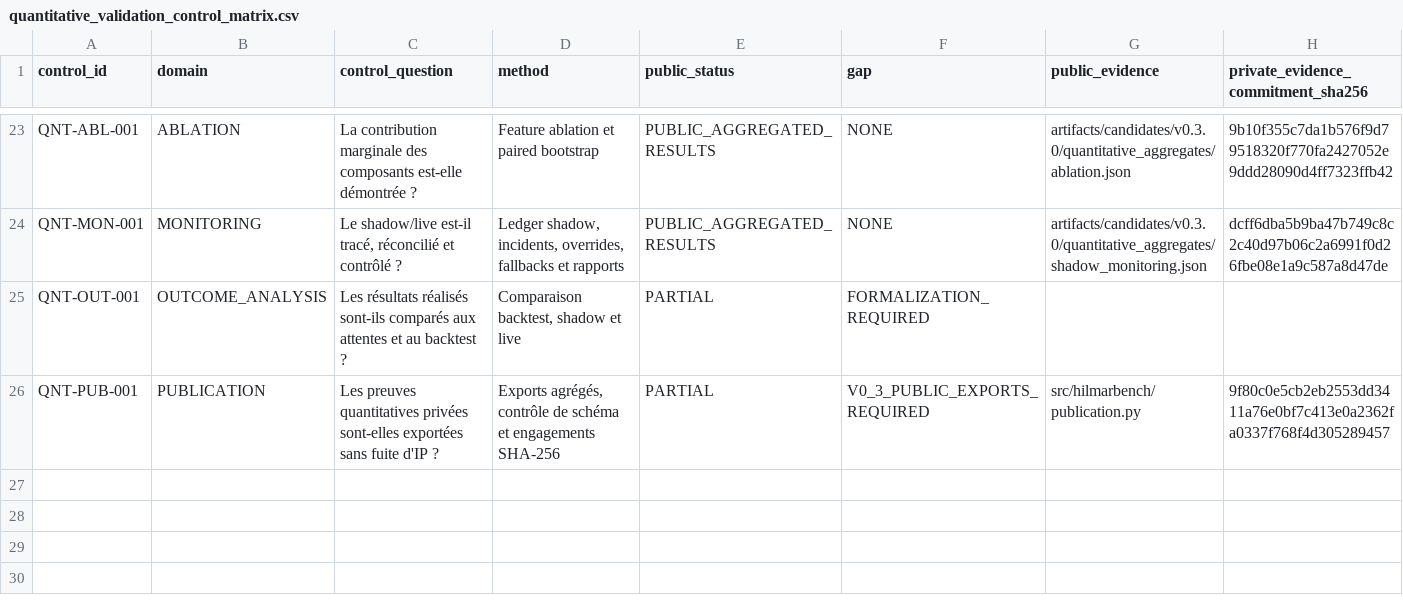
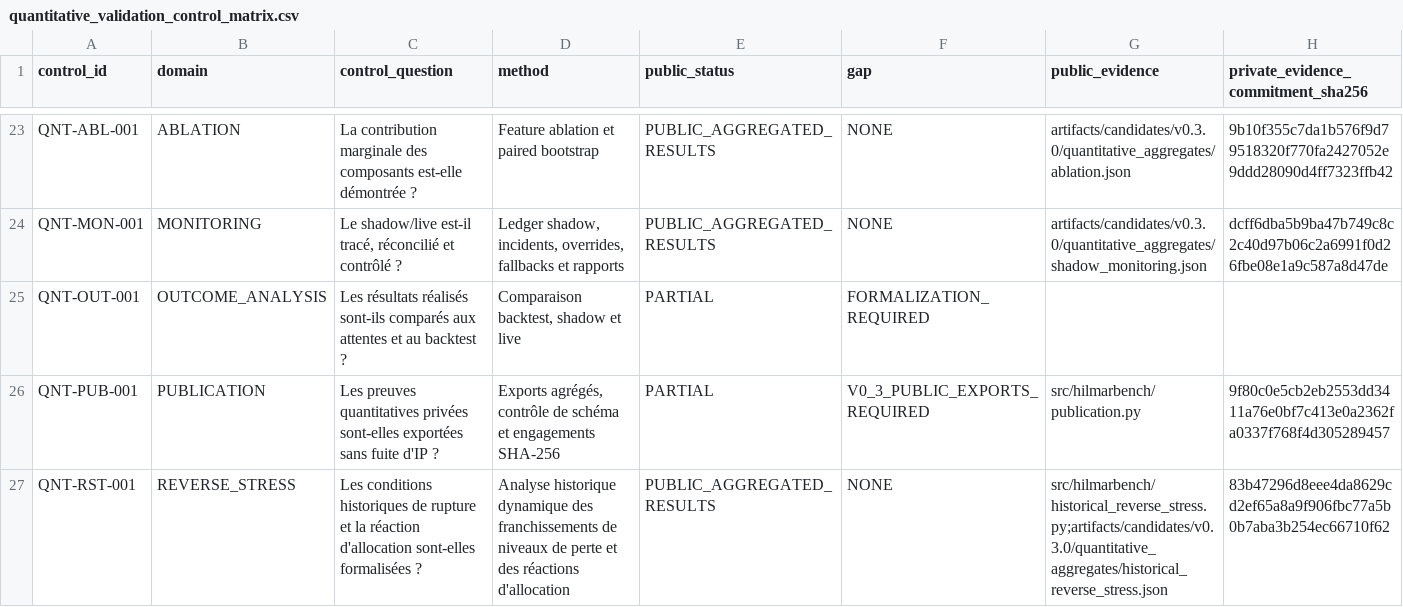
Before and after one commit to Hilmar-Corp/rapport-public-performance-risque-robustesse-quantitative, a CSV file: governance/quantitative_validation_control_matrix.csv, drawn as a sheet; only a part is shown, gaps mark what is left out; rows hold the shown columns only; the diff names each change by its address in the sheet, - before the commit and + after, or states it on an @@ line.

Commit message:
feat: add historical reverse stress analysis

```diff
--- a/governance/quantitative_validation_control_matrix.csv
+++ b/governance/quantitative_validation_control_matrix.csv
+row 27: QNT-RST-001 | REVERSE_STRESS | Les conditions historiques de rupture et la réaction d'allocation sont-elles formalisées ? | Analyse historique dynamique des franchissements de niveaux de perte et des réactions d'allocation | PUBLIC_AGGREGATED_RESULTS | NONE | src/hilmarbench/historical_reverse_stress.py;artifacts/candidates/v0.3.0/quantitative_aggregates/historical_reverse_stress.json | 83b47296d8eee4da8629cd2ef65a8a9f906fbc77a5b0b7aba3b254ec66710f62
```
Also changed, not shown: governance/quantitative_evidence_commitments.csv, 8 other files.
